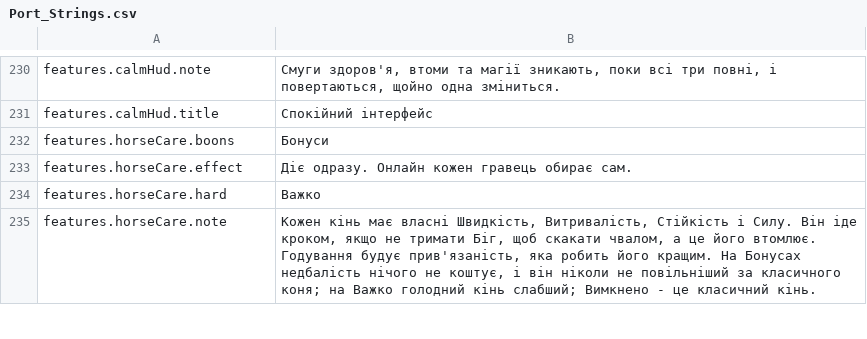
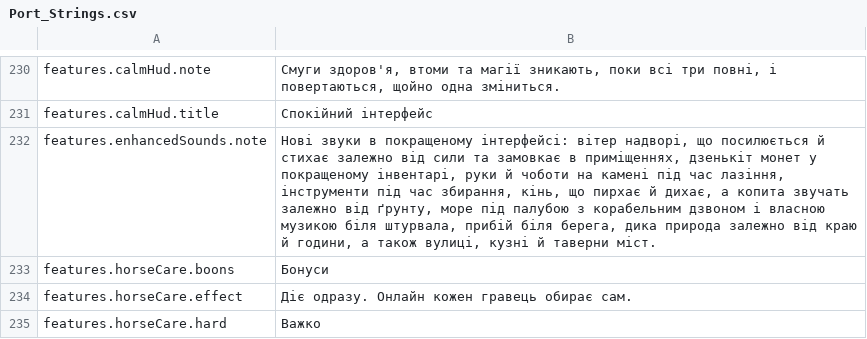
Before and after one commit to Hazerre/daggerfall-js-source, a CSV file: locales/uk/Port_Strings.csv, drawn as a sheet; only a part is shown, gaps mark what is left out; the shorter side is filled out with more unchanged rows.

```diff
--- a/locales/uk/Port_Strings.csv
+++ b/locales/uk/Port_Strings.csv
@@ -231,2 +231,3 @@ features.calmHud.note,"Смуги здоров'я, втоми та магії з
 features.calmHud.title,"Спокійний інтерфейс"
+features.enhancedSounds.note,"Нові звуки в покращеному інтерфейсі: вітер надворі, що посилюється й стихає залежно від сили та замовкає в приміщеннях, дзенькіт монет у покращеному інвентарі, руки й чоботи на камені під час лазіння, інструменти під час збирання, кінь, що пирхає й дихає, а копита звучать залежно від ґрунту, море під палубою з корабельним дзвоном і власною музикою біля штурвала, прибій біля берега, дика природа залежно від краю й години, а також вулиці, кузні й таверни міст."
 features.horseCare.boons,"Бонуси"
```
Also changed, not shown: locales/el/Port_Strings.csv, locales/tr/Port_Strings.csv, 48 other files.
